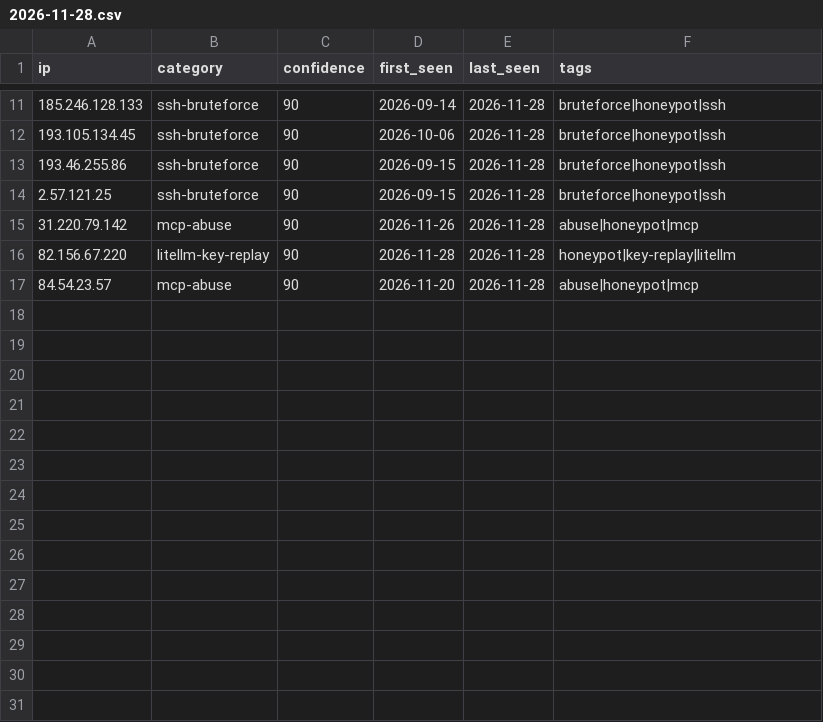
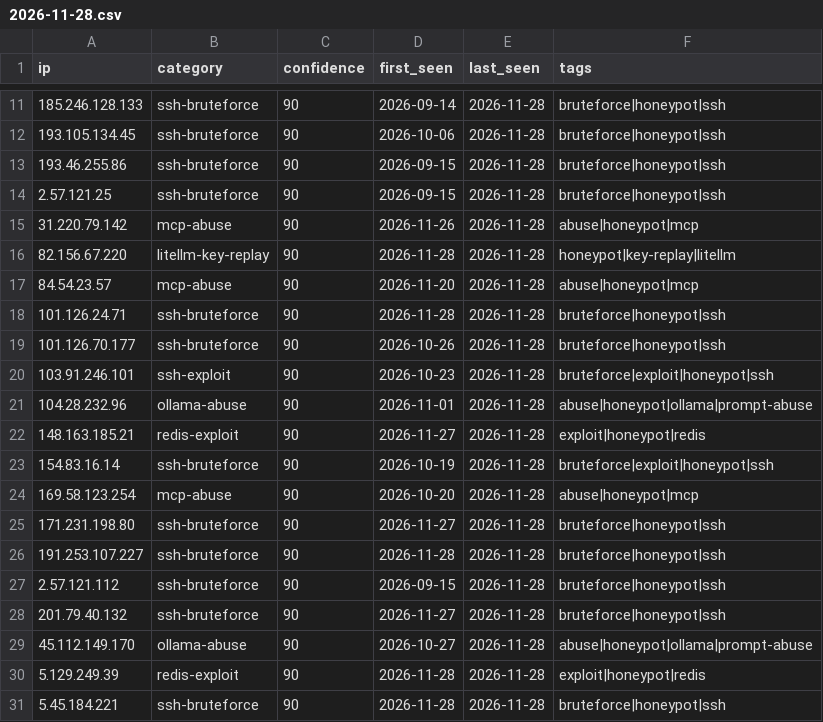
Before and after one commit to Zikmadol/trapline-ioc, a CSV file: daily/2026-11-28.csv, drawn as a sheet; only a part is shown, gaps mark what is left out; the diff names each change by its address in the sheet, - before the commit and + after, or states it on an @@ line.

```diff
--- a/daily/2026-11-28.csv
+++ b/daily/2026-11-28.csv
+row 18: 101.126.24.71 | ssh-bruteforce | 90 | 2026-11-28 | 2026-11-28 | bruteforce|honeypot|ssh
+row 19: 101.126.70.177 | ssh-bruteforce | 90 | 2026-10-26 | 2026-11-28 | bruteforce|honeypot|ssh
+row 20: 103.91.246.101 | ssh-exploit | 90 | 2026-10-23 | 2026-11-28 | bruteforce|exploit|honeypot|ssh
+row 21: 104.28.232.96 | ollama-abuse | 90 | 2026-11-01 | 2026-11-28 | abuse|honeypot|ollama|prompt-abuse
+row 22: 148.163.185.21 | redis-exploit | 90 | 2026-11-27 | 2026-11-28 | exploit|honeypot|redis
+row 23: 154.83.16.14 | ssh-bruteforce | 90 | 2026-10-19 | 2026-11-28 | bruteforce|exploit|honeypot|ssh
+row 24: 169.58.123.254 | mcp-abuse | 90 | 2026-10-20 | 2026-11-28 | abuse|honeypot|mcp
+row 25: 171.231.198.80 | ssh-bruteforce | 90 | 2026-11-27 | 2026-11-28 | bruteforce|honeypot|ssh
+row 26: 191.253.107.227 | ssh-bruteforce | 90 | 2026-11-28 | 2026-11-28 | bruteforce|honeypot|ssh
+row 27: 2.57.121.112 | ssh-bruteforce | 90 | 2026-09-15 | 2026-11-28 | bruteforce|honeypot|ssh
+row 28: 201.79.40.132 | ssh-bruteforce | 90 | 2026-11-27 | 2026-11-28 | bruteforce|honeypot|ssh
+row 29: 45.112.149.170 | ollama-abuse | 90 | 2026-10-27 | 2026-11-28 | abuse|honeypot|ollama|prompt-abuse
+row 30: 5.129.249.39 | redis-exploit | 90 | 2026-11-28 | 2026-11-28 | exploit|honeypot|redis
+row 31: 5.45.184.221 | ssh-bruteforce | 90 | 2026-11-28 | 2026-11-28 | bruteforce|honeypot|ssh
```
Also changed, not shown: feeds/ai-infra.csv, feeds/all-observed.csv, 13 other files.
